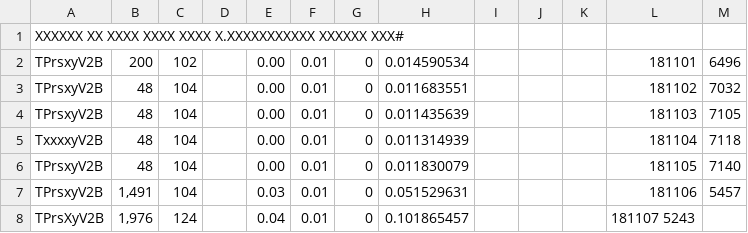
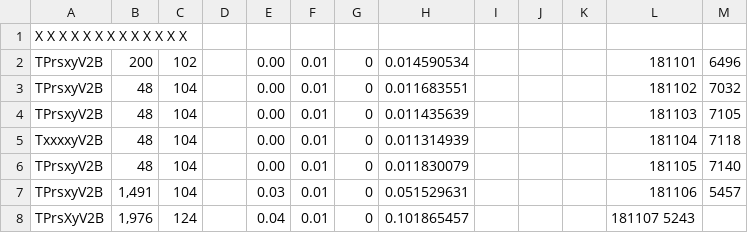
Before and after one commit to itsN1X/8080_Tseedrewcal_0xfff, a TSV file: 8080/hisss/Pr.tsv, drawn as a sheet.

Commit message:
Update Pr.tsv

```diff
--- a/8080/hisss/Pr.tsv
+++ b/8080/hisss/Pr.tsv
@@ -1,2 +1,2 @@
-XXXXXX    XX  XXXX  XXXX  XXXX  X.XXXXXXXXXXX       XXXXXX  XXX#
+X X X X X X X X X X X X X
 TPrsxyV2B	200	102		0.00	0.01 	0	0.014590534				181101	6496
```
